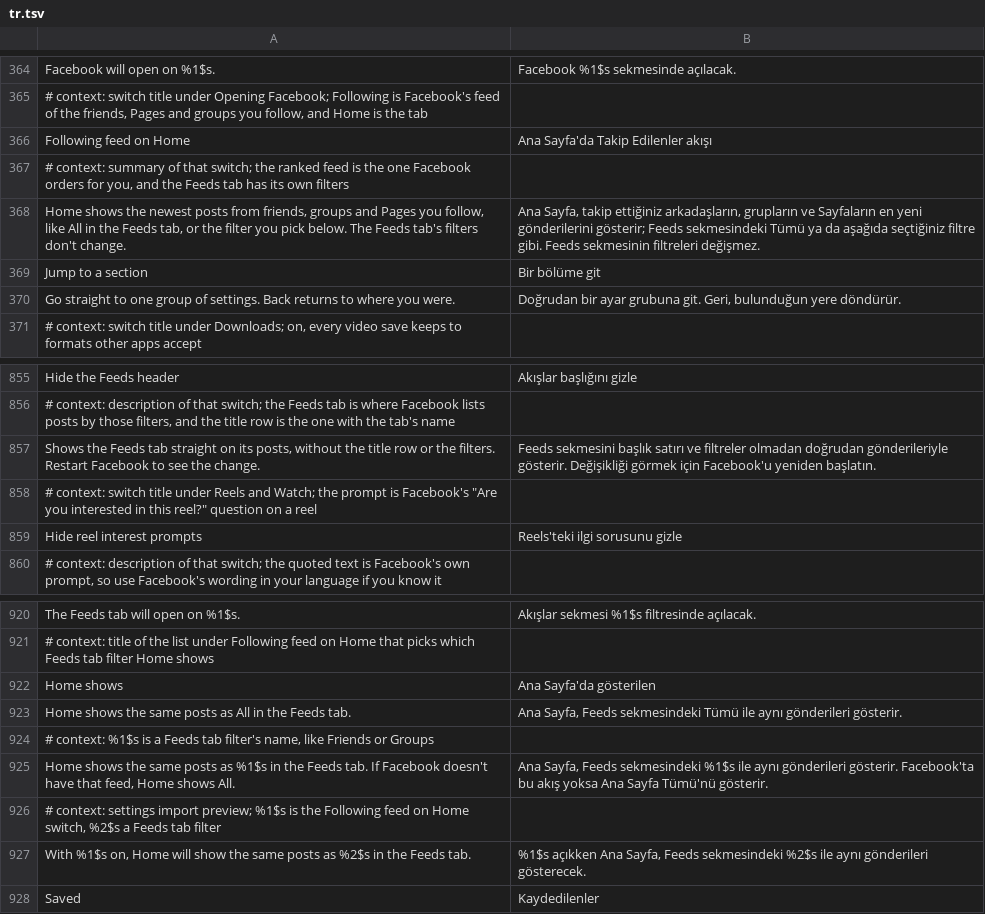
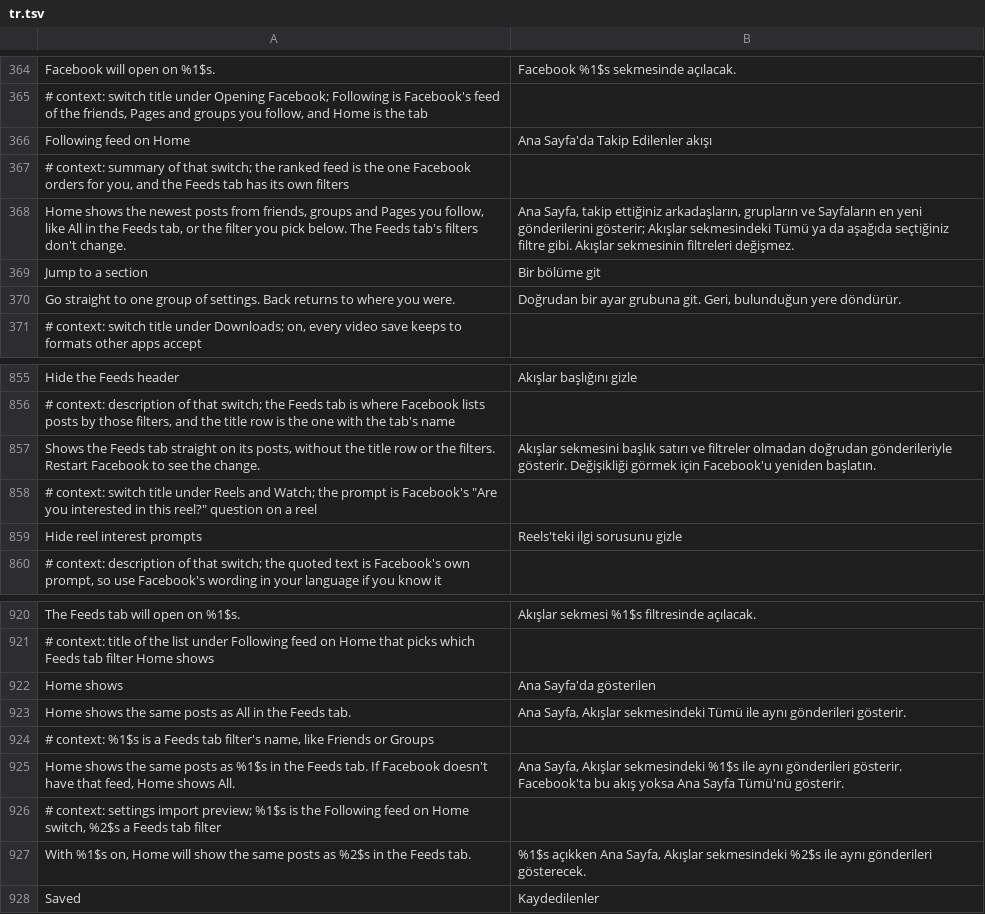
Before and after one commit to JhouHank/HushFacebook, a TSV file: extensions/shared/library/src/main/l10n/tr.tsv, drawn as a sheet; only a part is shown, gaps mark what is left out.

Commit message:
fix(l10n): call the Feeds tab by one name in Indonesian and Turkish
Indonesian calls the tab "Feed" and Turkish "Akışlar" in Hide the Feeds
tab and the Feeds opens on rows, but the Home shows strings, the
Following feed on Home summary and the Feeds header summary said
"Feeds". They now use the same name as the rest of each file.

```diff
--- a/extensions/shared/library/src/main/l10n/tr.tsv
+++ b/extensions/shared/library/src/main/l10n/tr.tsv
@@ -367,3 +367,3 @@ Following feed on Home	Ana Sayfa'da Takip Edilenler akışı
 # context: summary of that switch; the ranked feed is the one Facebook orders for you, and the Feeds tab has its own filters
-Home shows the newest posts from friends, groups and Pages you follow, like All in the Feeds tab, or the filter you pick below. The Feeds tab's filters don't change.	Ana Sayfa, takip ettiğiniz arkadaşların, grupların ve Sayfaların en yeni gönderilerini gösterir; Feeds sekmesindeki Tümü ya da aşağıda seçtiğiniz filtre gibi. Feeds sekmesinin filtreleri değişmez.
+Home shows the newest posts from friends, groups and Pages you follow, like All in the Feeds tab, or the filter you pick below. The Feeds tab's filters don't change.	Ana Sayfa, takip ettiğiniz arkadaşların, grupların ve Sayfaların en yeni gönderilerini gösterir; Akışlar sekmesindeki Tümü ya da aşağıda seçtiğiniz filtre gibi. Akışlar sekmesinin filtreleri değişmez.
 Jump to a section	Bir bölüme git
@@ -856,3 +856,3 @@ Hide the Feeds header	Akışlar başlığını gizle
 # context: description of that switch; the Feeds tab is where Facebook lists posts by those filters, and the title row is the one with the tab's name
-Shows the Feeds tab straight on its posts, without the title row or the filters. Restart Facebook to see the change.	Feeds sekmesini başlık satırı ve filtreler olmadan doğrudan gönderileriyle gösterir. Değişikliği görmek için Facebook'u yeniden başlatın.
+Shows the Feeds tab straight on its posts, without the title row or the filters. Restart Facebook to see the change.	Akışlar sekmesini başlık satırı ve filtreler olmadan doğrudan gönderileriyle gösterir. Değişikliği görmek için Facebook'u yeniden başlatın.
 # context: switch title under Reels and Watch; the prompt is Facebook's "Are you interested in this reel?" question on a reel
@@ -922,7 +922,7 @@ The Feeds tab will open on %1$s.	Akışlar sekmesi %1$s filtresinde açılacak.
 Home shows	Ana Sayfa'da gösterilen
-Home shows the same posts as All in the Feeds tab.	Ana Sayfa, Feeds sekmesindeki Tümü ile aynı gönderileri gösterir.
+Home shows the same posts as All in the Feeds tab.	Ana Sayfa, Akışlar sekmesindeki Tümü ile aynı gönderileri gösterir.
 # context: %1$s is a Feeds tab filter's name, like Friends or Groups
-Home shows the same posts as %1$s in the Feeds tab. If Facebook doesn't have that feed, Home shows All.	Ana Sayfa, Feeds sekmesindeki %1$s ile aynı gönderileri gösterir. Facebook'ta bu akış yoksa Ana Sayfa Tümü'nü gösterir.
+Home shows the same posts as %1$s in the Feeds tab. If Facebook doesn't have that feed, Home shows All.	Ana Sayfa, Akışlar sekmesindeki %1$s ile aynı gönderileri gösterir. Facebook'ta bu akış yoksa Ana Sayfa Tümü'nü gösterir.
 # context: settings import preview; %1$s is the Following feed on Home switch, %2$s a Feeds tab filter
-With %1$s on, Home will show the same posts as %2$s in the Feeds tab.	%1$s açıkken Ana Sayfa, Feeds sekmesindeki %2$s ile aynı gönderileri gösterecek.
+With %1$s on, Home will show the same posts as %2$s in the Feeds tab.	%1$s açıkken Ana Sayfa, Akışlar sekmesindeki %2$s ile aynı gönderileri gösterecek.
 Saved	Kaydedilenler
```
Also changed, not shown: extensions/shared/library/src/main/l10n/in.tsv, 1 other file.
